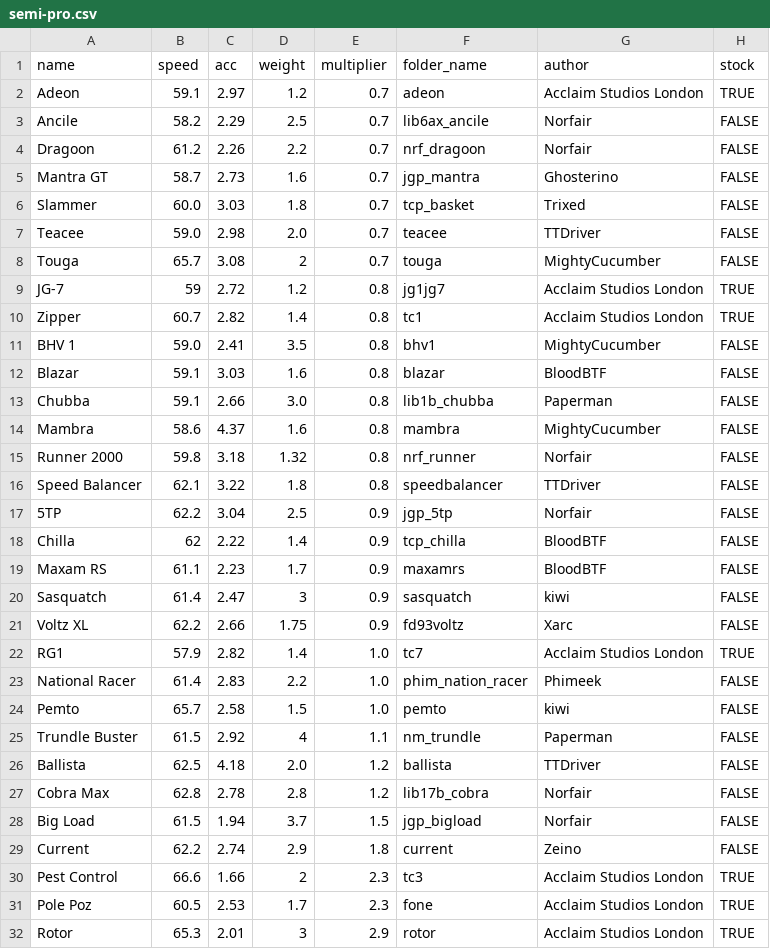
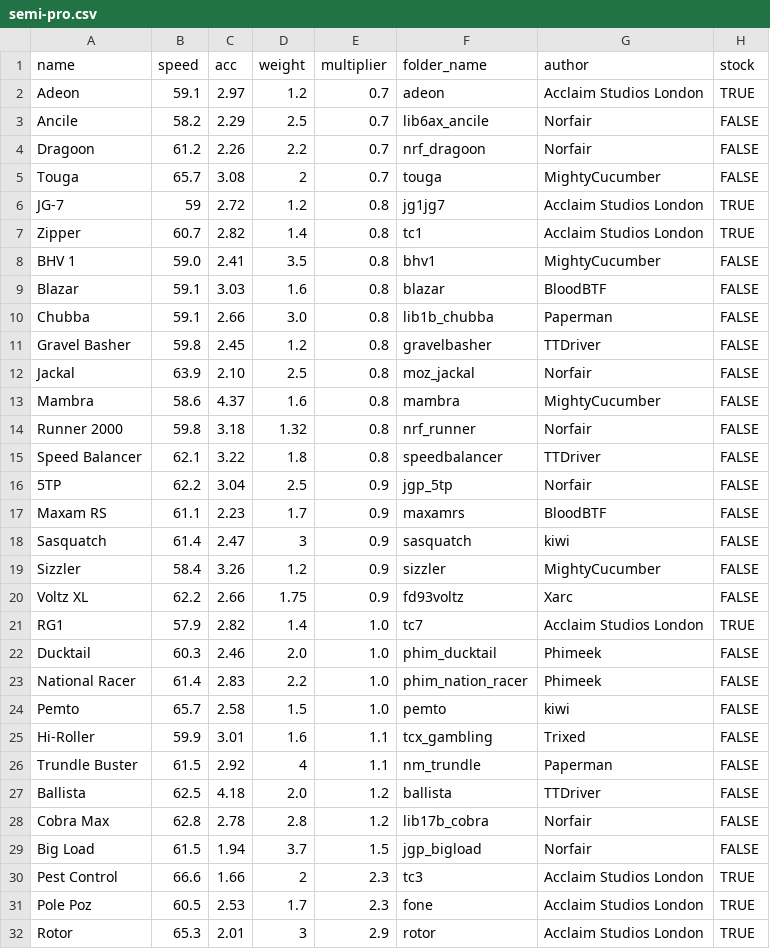
Before and after one commit to Re-Volt-America/RVA-Data, a CSV file: models/cars/semi-pro.csv, drawn as a sheet; only a part is shown.

Commit message:
Update Semi-Pro for Season 2025-2
OUT -> IN
Chilla -> Ducktail
Current -> Gravel Basher
Mantra GT -> Hi-Roller
Slammer -> Jackal
Teacee -> Sizzler

```diff
--- a/models/cars/semi-pro.csv
+++ b/models/cars/semi-pro.csv
@@ -4,5 +4,2 @@ Ancile,58.2,2.29,2.5,0.7,lib6ax_ancile,Norfair,FALSE
 Dragoon,61.2,2.26,2.2,0.7,nrf_dragoon,Norfair,FALSE
-Mantra GT,58.7,2.73,1.6,0.7,jgp_mantra,Ghosterino,FALSE
-Slammer,60.0,3.03,1.8,0.7,tcp_basket,Trixed,FALSE
-Teacee,59.0,2.98,2.0,0.7,teacee,TTDriver,FALSE
 Touga,65.7,3.08,2,0.7,touga,MightyCucumber,FALSE
@@ -13,2 +10,4 @@ Blazar,59.1,3.03,1.6,0.8,blazar,BloodBTF,FALSE
 Chubba,59.1,2.66,3.0,0.8,lib1b_chubba,Paperman,FALSE
+Gravel Basher,59.8,2.45,1.2,0.8,gravelbasher,TTDriver,FALSE
+Jackal,63.9,2.10,2.5,0.8,moz_jackal,Norfair,FALSE
 Mambra,58.6,4.37,1.6,0.8,mambra,MightyCucumber,FALSE
@@ -17,9 +16,11 @@ Speed Balancer,62.1,3.22,1.8,0.8,speedbalancer,TTDriver,FALSE
 5TP,62.2,3.04,2.5,0.9,jgp_5tp,Norfair,FALSE
-Chilla,62,2.22,1.4,0.9,tcp_chilla,BloodBTF,FALSE
 Maxam RS,61.1,2.23,1.7,0.9,maxamrs,BloodBTF,FALSE
 Sasquatch,61.4,2.47,3,0.9,sasquatch,kiwi,FALSE
+Sizzler,58.4,3.26,1.2,0.9,sizzler,MightyCucumber,FALSE
 Voltz XL,62.2,2.66,1.75,0.9,fd93voltz,Xarc,FALSE
 RG1,57.9,2.82,1.4,1.0,tc7,Acclaim Studios London,TRUE
+Ducktail,60.3,2.46,2.0,1.0,phim_ducktail,Phimeek,FALSE
 National Racer,61.4,2.83,2.2,1.0,phim_nation_racer,Phimeek,FALSE
 Pemto,65.7,2.58,1.5,1.0,pemto,kiwi,FALSE
+Hi-Roller,59.9,3.01,1.6,1.1,tcx_gambling,Trixed,FALSE
 Trundle Buster,61.5,2.92,4,1.1,nm_trundle,Paperman,FALSE
@@ -28,3 +29,2 @@ Cobra Max,62.8,2.78,2.8,1.2,lib17b_cobra,Norfair,FALSE
 Big Load,61.5,1.94,3.7,1.5,jgp_bigload,Norfair,FALSE
-Current,62.2,2.74,2.9,1.8,current,Zeino,FALSE
 Pest Control,66.6,1.66,2,2.3,tc3,Acclaim Studios London,TRUE
```
